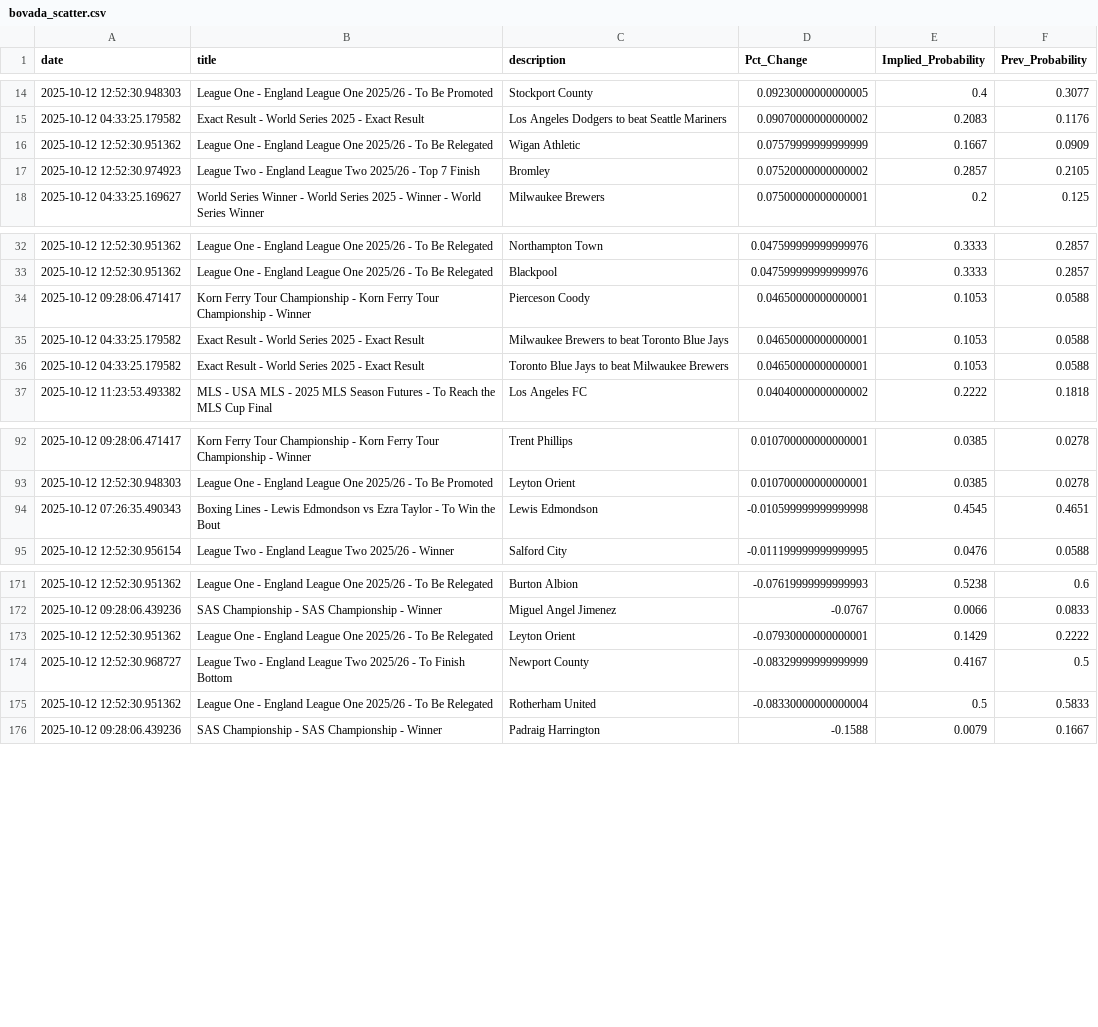
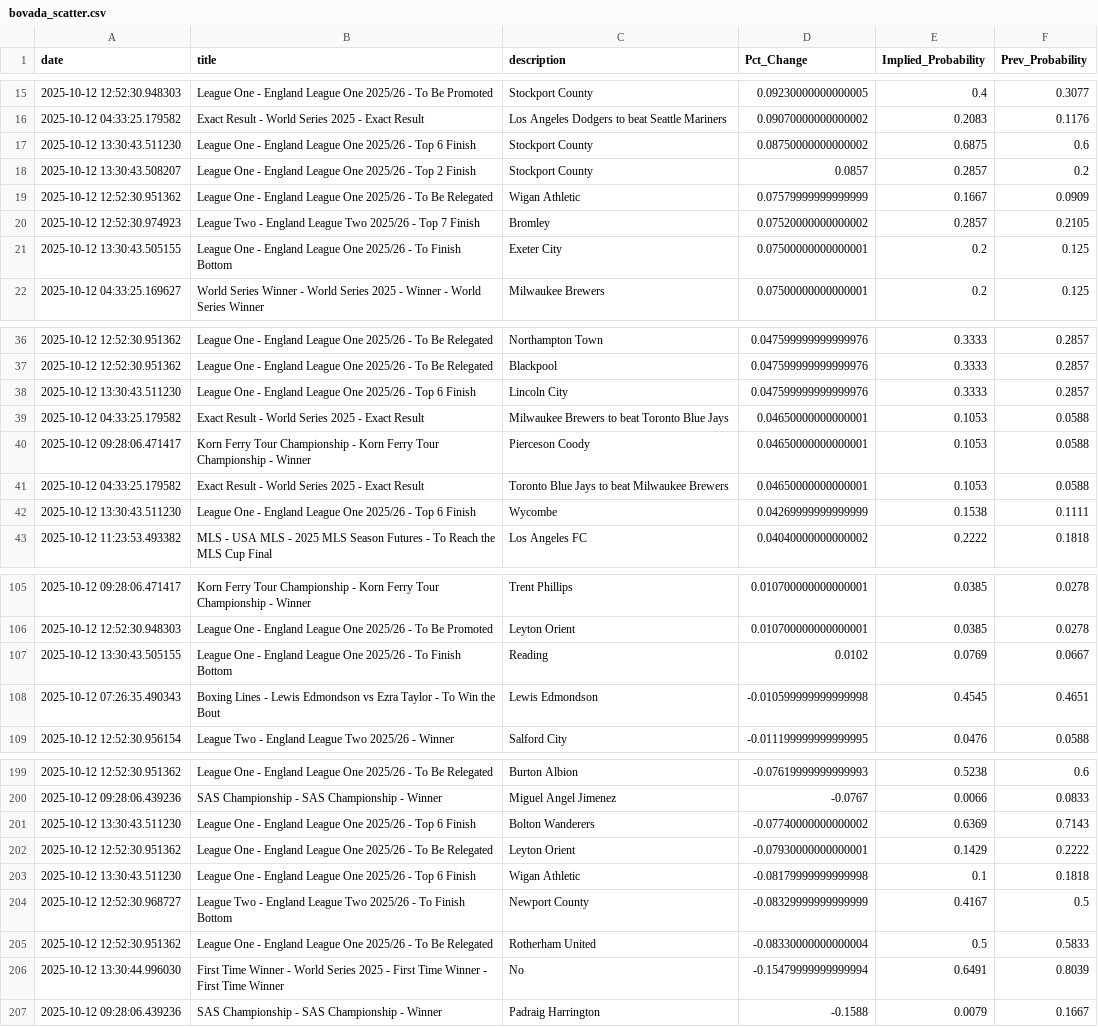
Before and after one commit to aaroncolesmith/bovada_data_1001, a CSV file: data/bovada_scatter.csv, drawn as a sheet; only a part is shown, gaps mark what is left out; the diff covers the shown part only.

```diff
--- a/data/bovada_scatter.csv
+++ b/data/bovada_scatter.csv
@@ -15,4 +16,7 @@ date,title,description,Pct_Change,Implied_Probability,Prev_Probability
 2025-10-12 04:33:25.179582,Exact Result - World Series 2025 - Exact Result,Los Angeles Dodgers to beat Seattle Mariners,0.09070000000000002,0.2083,0.1176
+2025-10-12 13:30:43.511230,League One - England League One 2025/26 - Top 6 Finish,Stockport County,0.08750000000000002,0.6875,0.6
+2025-10-12 13:30:43.508207,League One - England League One 2025/26 - Top 2 Finish,Stockport County,0.0857,0.2857,0.2
 2025-10-12 12:52:30.951362,League One - England League One 2025/26 - To Be Relegated,Wigan Athletic,0.07579999999999999,0.1667,0.0909
 2025-10-12 12:52:30.974923,League Two - England League Two 2025/26 - Top 7 Finish,Bromley,0.07520000000000002,0.2857,0.2105
+2025-10-12 13:30:43.505155,League One - England League One 2025/26 - To Finish Bottom,Exeter City,0.07500000000000001,0.2,0.125
 2025-10-12 04:33:25.169627,World Series Winner - World Series 2025 - Winner - World Series Winner,Milwaukee Brewers,0.07500000000000001,0.2,0.125
@@ -33,5 +37,7 @@ date,title,description,Pct_Change,Implied_Probability,Prev_Probability
 2025-10-12 12:52:30.951362,League One - England League One 2025/26 - To Be Relegated,Blackpool,0.047599999999999976,0.3333,0.2857
+2025-10-12 13:30:43.511230,League One - England League One 2025/26 - Top 6 Finish,Lincoln City,0.047599999999999976,0.3333,0.2857
+2025-10-12 04:33:25.179582,Exact Result - World Series 2025 - Exact Result,Milwaukee Brewers to beat Toronto Blue Jays,0.04650000000000001,0.1053,0.0588
 2025-10-12 09:28:06.471417,Korn Ferry Tour Championship - Korn Ferry Tour Championship - Winner,Pierceson Coody,0.04650000000000001,0.1053,0.0588
-2025-10-12 04:33:25.179582,Exact Result - World Series 2025 - Exact Result,Milwaukee Brewers to beat Toronto Blue Jays,0.04650000000000001,0.1053,0.0588
 2025-10-12 04:33:25.179582,Exact Result - World Series 2025 - Exact Result,Toronto Blue Jays to beat Milwaukee Brewers,0.04650000000000001,0.1053,0.0588
+2025-10-12 13:30:43.511230,League One - England League One 2025/26 - Top 6 Finish,Wycombe,0.04269999999999999,0.1538,0.1111
 2025-10-12 11:23:53.493382,MLS - USA MLS - 2025 MLS Season Futures - To Reach the MLS Cup Final,Los Angeles FC,0.04040000000000002,0.2222,0.1818
@@ -93,2 +106,3 @@ date,title,description,Pct_Change,Implied_Probability,Prev_Probability
 2025-10-12 12:52:30.948303,League One - England League One 2025/26 - To Be Promoted,Leyton Orient,0.010700000000000001,0.0385,0.0278
+2025-10-12 13:30:43.505155,League One - England League One 2025/26 - To Finish Bottom,Reading,0.0102,0.0769,0.0667
 2025-10-12 07:26:35.490343,Boxing Lines - Lewis Edmondson vs Ezra Taylor - To Win the Bout,Lewis Edmondson,-0.010599999999999998,0.4545,0.4651
@@ -172,5 +200,8 @@ date,title,description,Pct_Change,Implied_Probability,Prev_Probability
 2025-10-12 09:28:06.439236,SAS Championship - SAS Championship - Winner,Miguel Angel Jimenez,-0.0767,0.0066,0.0833
+2025-10-12 13:30:43.511230,League One - England League One 2025/26 - Top 6 Finish,Bolton Wanderers,-0.07740000000000002,0.6369,0.7143
 2025-10-12 12:52:30.951362,League One - England League One 2025/26 - To Be Relegated,Leyton Orient,-0.07930000000000001,0.1429,0.2222
+2025-10-12 13:30:43.511230,League One - England League One 2025/26 - Top 6 Finish,Wigan Athletic,-0.08179999999999998,0.1,0.1818
 2025-10-12 12:52:30.968727,League Two - England League Two 2025/26 - To Finish Bottom,Newport County,-0.08329999999999999,0.4167,0.5
 2025-10-12 12:52:30.951362,League One - England League One 2025/26 - To Be Relegated,Rotherham United,-0.08330000000000004,0.5,0.5833
+2025-10-12 13:30:44.996030,First Time Winner - World Series 2025 - First Time Winner - First Time Winner,No,-0.15479999999999994,0.6491,0.8039
 2025-10-12 09:28:06.439236,SAS Championship - SAS Championship - Winner,Padraig Harrington,-0.1588,0.0079,0.1667
```
Also changed, not shown: 22 added rows and 10 moved rows elsewhere in this file, 1 other file.
